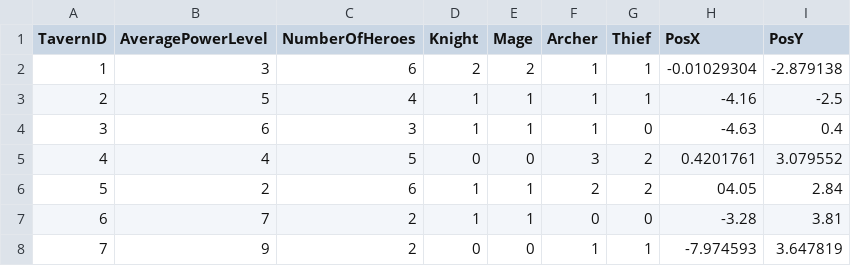
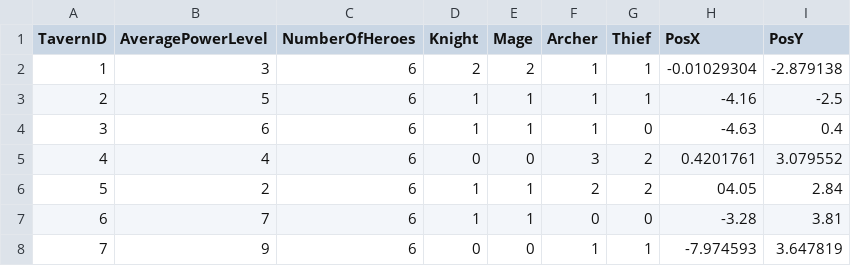
Before and after one commit to sam2schwab/mtlgj2018, a CSV file: Transmission Project/Assets/GameJamTavern - Feuille 1.csv, drawn as a sheet.

Commit message:
Entrer dans les tavernes et en sortir

```diff
--- a/Transmission Project/Assets/GameJamTavern - Feuille 1.csv
+++ b/Transmission Project/Assets/GameJamTavern - Feuille 1.csv
@@ -2,7 +2,7 @@ TavernID,AveragePowerLevel,NumberOfHeroes,Knight,Mage,Archer,Thief,PosX,PosY
 1,3,6,2,2,1,1,-0.01029304,-2.879138
-2,5,4,1,1,1,1,-4.16,-2.5
-3,6,3,1,1,1,0,-4.63,0.4
-4,4,5,0,0,3,2,0.4201761,3.079552
+2,5,6,1,1,1,1,-4.16,-2.5
+3,6,6,1,1,1,0,-4.63,0.4
+4,4,6,0,0,3,2,0.4201761,3.079552
 5,2,6,1,1,2,2,04.05,2.84
-6,7,2,1,1,0,0,-3.28,3.81
-7,9,2,0,0,1,1,-7.974593,3.647819
+6,7,6,1,1,0,0,-3.28,3.81
+7,9,6,0,0,1,1,-7.974593,3.647819
```
Also changed, not shown: 20 other files.
